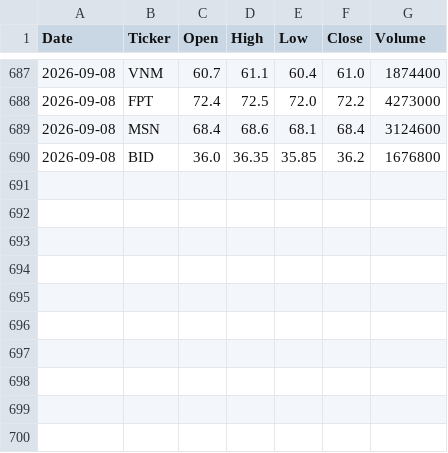
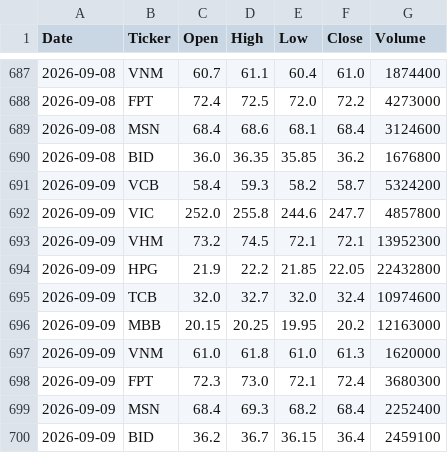
Before and after one commit to thaonp1296/vn-stock-data, a CSV file: data/stock_data.csv, drawn as a sheet; only a part is shown, gaps mark what is left out.

```diff
--- a/data/stock_data.csv
+++ b/data/stock_data.csv
@@ -690 +690,11 @@ Date,Ticker,Open,High,Low,Close,Volume
 2026-09-08,BID,36.0,36.35,35.85,36.2,1676800
+2026-09-09,VCB,58.4,59.3,58.2,58.7,5324200
+2026-09-09,VIC,252.0,255.8,244.6,247.7,4857800
+2026-09-09,VHM,73.2,74.5,72.1,72.1,13952300
+2026-09-09,HPG,21.9,22.2,21.85,22.05,22432800
+2026-09-09,TCB,32.0,32.7,32.0,32.4,10974600
+2026-09-09,MBB,20.15,20.25,19.95,20.2,12163000
+2026-09-09,VNM,61.0,61.8,61.0,61.3,1620000
+2026-09-09,FPT,72.3,73.0,72.1,72.4,3680300
+2026-09-09,MSN,68.4,69.3,68.2,68.4,2252400
+2026-09-09,BID,36.2,36.7,36.15,36.4,2459100
```
Also changed, not shown: 1 other file.
